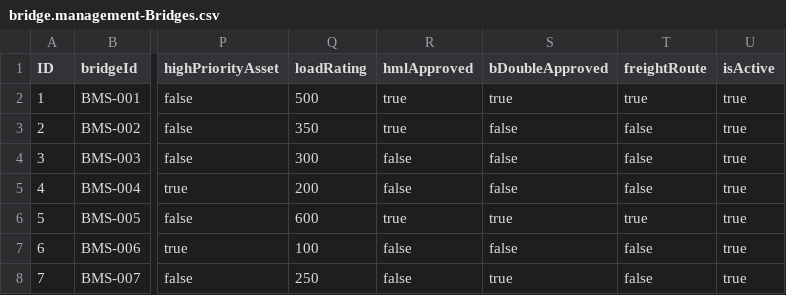
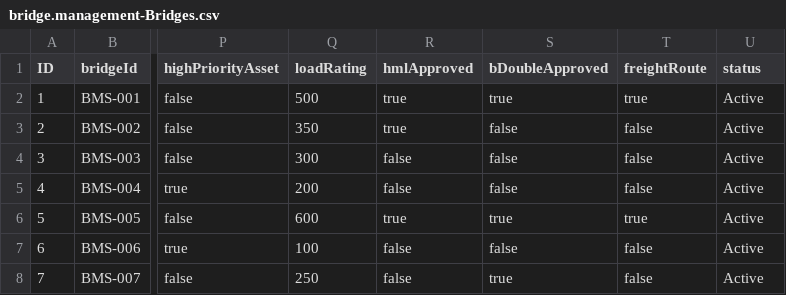
Before and after one commit to virinchy48/BridgeManagement, a CSV file: db/data/bridge.management-Bridges.csv, drawn as a sheet; only a part is shown, gaps mark what is left out; the diff names each change by its address in the sheet, - before the commit and + after, or states it on an @@ line.

Commit message:
fix db crash issues in btp

```diff
--- a/db/data/bridge.management-Bridges.csv
+++ b/db/data/bridge.management-Bridges.csv
-U1: isActive
+U1: status
-U2:U8 (status): true
+U2:U8 (status): Active
```
